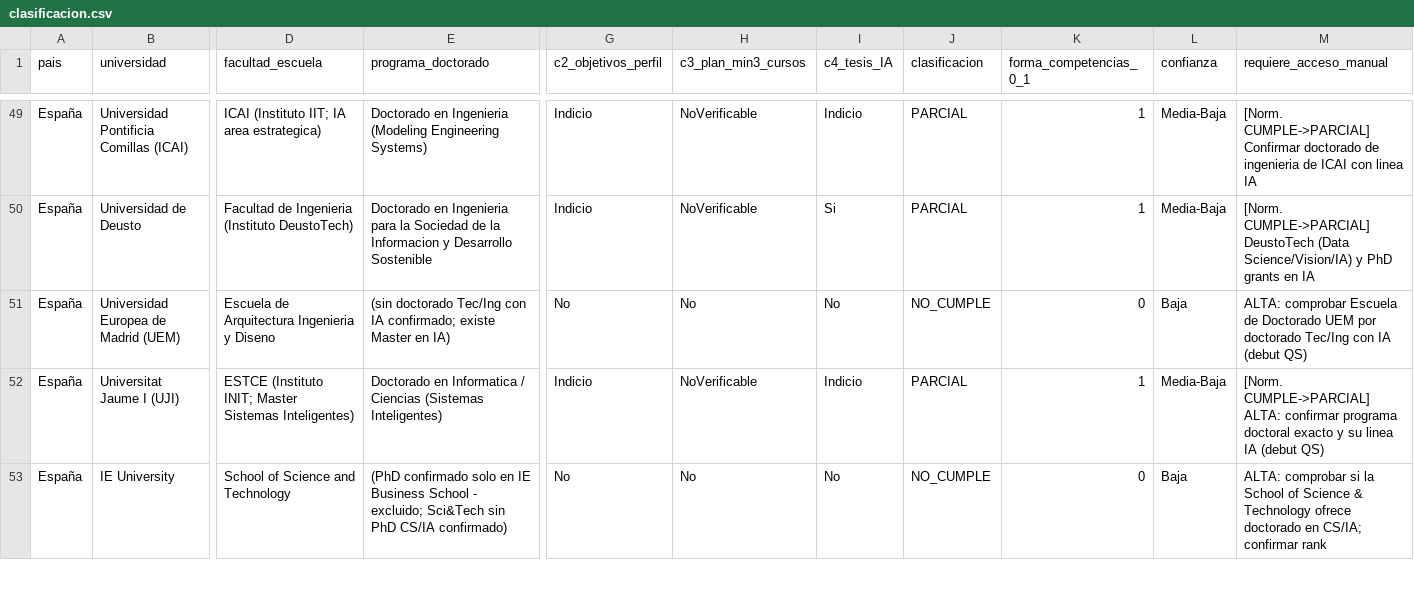
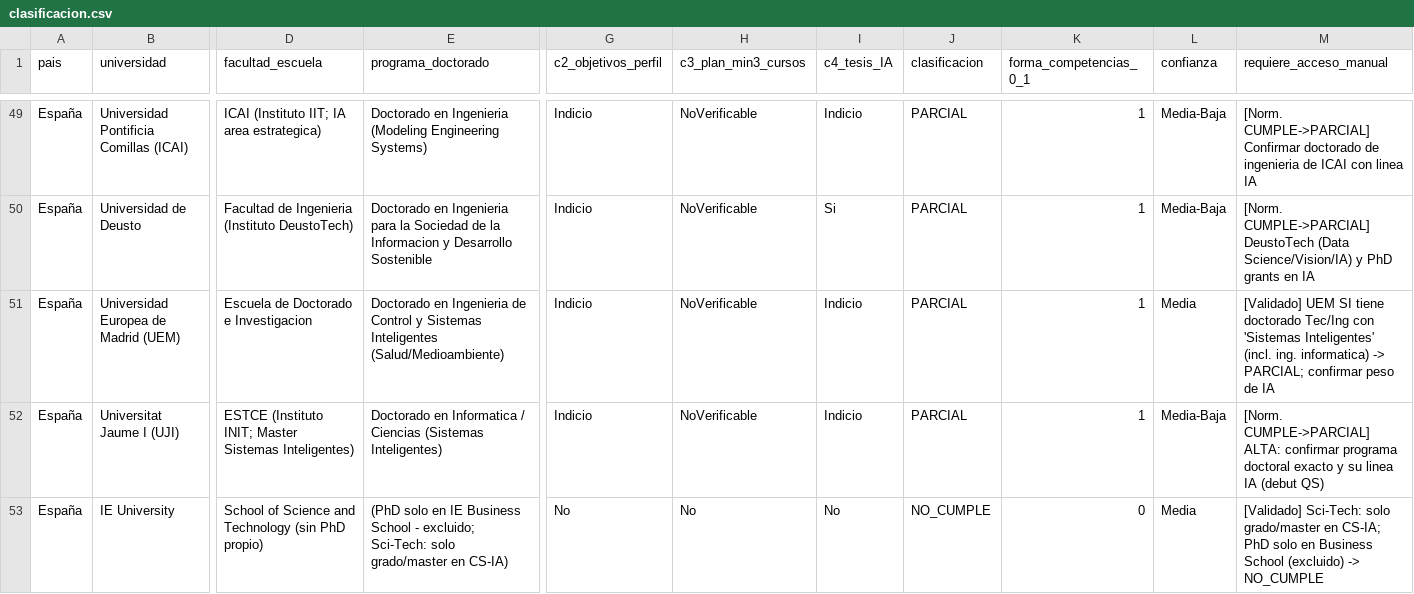
Before and after one commit to aplicaciones-foresight/ilia26-participacion, a CSV file: doctorados_ia/clasificacion.csv, drawn as a sheet; only a part is shown, gaps mark what is left out; the diff covers the shown part only; the diff names each change by its address in the sheet, - before the commit and + after, or states it on an @@ line.

```diff
--- a/doctorados_ia/clasificacion.csv
+++ b/doctorados_ia/clasificacion.csv
-D51 (facultad_escuela): Escuela de Arquitectura Ingenieria y Diseno
+D51 (facultad_escuela): Escuela de Doctorado e Investigacion
-E51 (programa_doctorado): (sin doctorado Tec/Ing con IA confirmado; existe Master en IA)
+E51 (programa_doctorado): Doctorado en Ingenieria de Control y Sistemas Inteligentes (Salud/Medioambiente)
-G51 (c2_objetivos_perfil): No
+G51 (c2_objetivos_perfil): Indicio
-H51 (c3_plan_min3_cursos): No
+H51 (c3_plan_min3_cursos): NoVerificable
-I51 (c4_tesis_IA): No
+I51 (c4_tesis_IA): Indicio
-J51 (clasificacion): NO_CUMPLE
+J51 (clasificacion): PARCIAL
-K51 (forma_competencias_0_1): 0
+K51 (forma_competencias_0_1): 1
-L51 (confianza): Baja
+L51 (confianza): Media
-M51 (requiere_acceso_manual): ALTA: comprobar Escuela de Doctorado UEM por doctorado Tec/Ing con IA (debut QS)
+M51 (requiere_acceso_manual): [Validado] UEM SI tiene doctorado Tec/Ing con 'Sistemas Inteligentes' (incl. ing. informatica) -> PARCIAL; confirmar peso de IA
-D53 (facultad_escuela): School of Science and Technology
+D53 (facultad_escuela): School of Science and Technology (sin PhD propio)
-E53 (programa_doctorado): (PhD confirmado solo en IE Business School - excluido; Sci&Tech sin PhD CS/IA confirmado)
+E53 (programa_doctorado): (PhD solo en IE Business School - excluido; Sci-Tech: solo grado/master en CS-IA)
-L53 (confianza): Baja
+L53 (confianza): Media
-M53 (requiere_acceso_manual): ALTA: comprobar si la School of Science & Technology ofrece doctorado en CS/IA; confirmar rank
+M53 (requiere_acceso_manual): [Validado] Sci-Tech: solo grado/master en CS-IA; PhD solo en Business School (excluido) -> NO_CUMPLE
```
Also changed, not shown: 34 edited cells elsewhere in this file, doctorados_ia/universidades_qs2026.csv, 9 other files.
